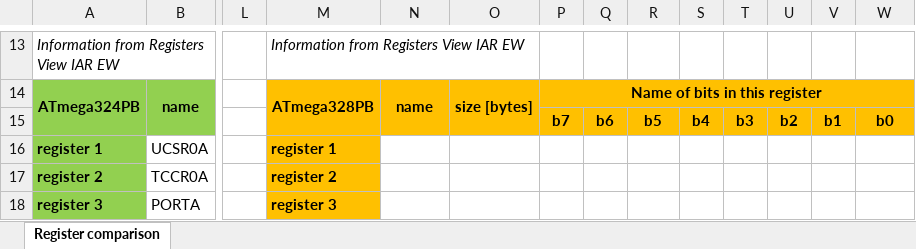
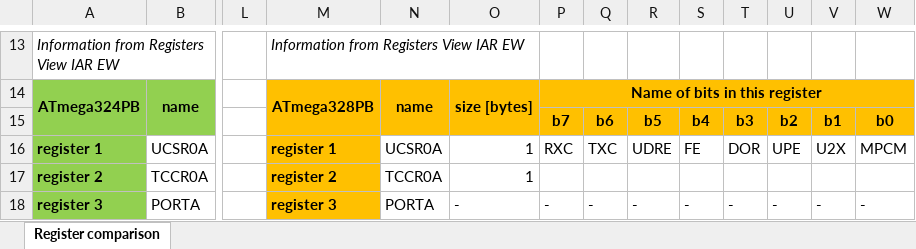
Before and after one commit to StanC965/summer-internship, an Excel workbook: docs/reference-documents/Registers_Compare_324_328.xlsx, sheet Register comparison, drawn as a sheet; only a part is shown, gaps mark what is left out; values as stored, in another font and other column widths than the file's, no borders; the diff covers the shown part only; the diff names each change by its address in the sheet, - before the commit and + after, or states it on an @@ line.

```diff
--- a/docs/reference-documents/Registers_Compare_324_328.xlsx (sheet Register comparison)
+++ b/docs/reference-documents/Registers_Compare_324_328.xlsx (sheet Register comparison)
-N16: (empty)
+N16: UCSR0A
-O16:O17: (empty)
+O16:O17: 1
-P16: (empty)
+P16: RXC
-Q16: (empty)
+Q16: TXC
-R16: (empty)
+R16: UDRE
-S16: (empty)
+S16: FE
-T16: (empty)
+T16: DOR
-U16: (empty)
+U16: UPE
-V16: (empty)
+V16: U2X
-W16: (empty)
+W16: MPCM
-N17: (empty)
+N17: TCCR0A
-N18: (empty)
+N18: PORTA
-O18: (empty)
+O18: -
-P18: (empty)
+P18: -
-Q18: (empty)
+Q18: -
-R18: (empty)
+R18: -
-S18: (empty)
+S18: -
-T18: (empty)
+T18: -
-U18: (empty)
+U18: -
-V18: (empty)
+V18: -
-W18: (empty)
+W18: -
```
Also changed, not shown: 60 edited cells elsewhere in this sheet, 15 other files.
